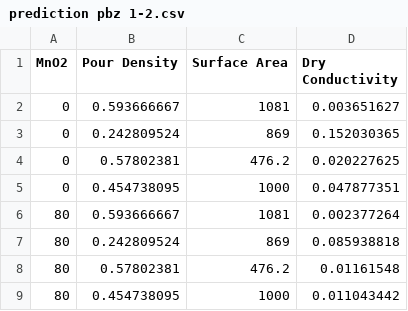
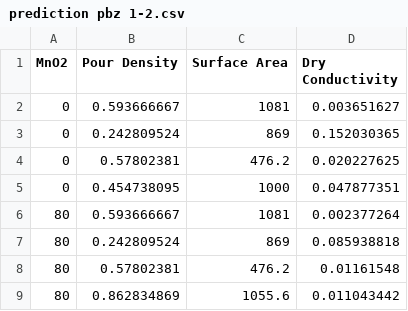
Before and after one commit to nahdarantung/Thesis, a CSV file: prediction pbz 1-2.csv, drawn as a sheet.

Commit message:
Update prediction pbz 1-2.csv

```diff
--- a/prediction pbz 1-2.csv
+++ b/prediction pbz 1-2.csv
@@ -8,2 +8,2 @@ MnO2,Pour Density,Surface Area,Dry Conductivity
 80,0.57802381,476.2,0.01161548
-80,0.454738095,1000,0.011043442
+80,0.862834869,1055.6,0.011043442
```
